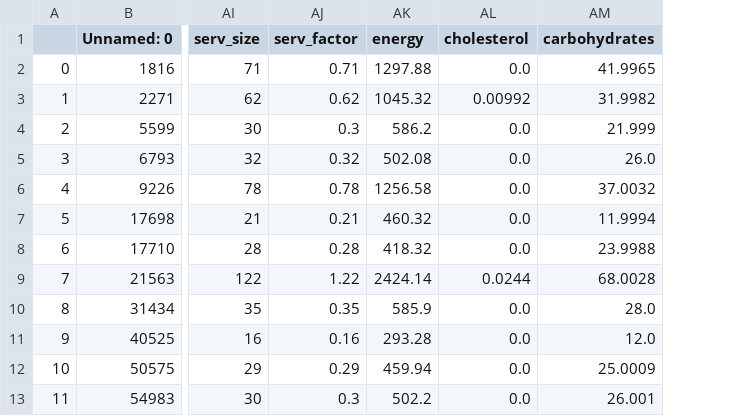
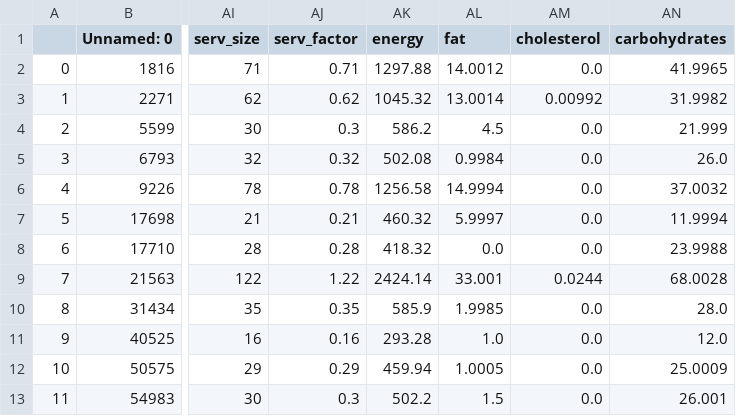
Before and after one commit to dorairajsanjay/w209finalproject, a CSV file: demo_food_data_sd_regularized_columns.csv, drawn as a sheet; only a part is shown, gaps mark what is left out; the diff names each change by its address in the sheet, - before the commit and + after, or states it on an @@ line.

Commit message:
Update regularized data

```diff
--- a/demo_food_data_sd_regularized_columns.csv
+++ b/demo_food_data_sd_regularized_columns.csv
+column AL (fat), rows 2-13: 14.0012 | 13.0014 | 4.5 | 0.9984 | 14.9994 | 5.9997 | 0.0 | 33.001 | 1.9985 | 1.0 | 1.0005 | 1.5
```
Also changed, not shown: 1 other file.
